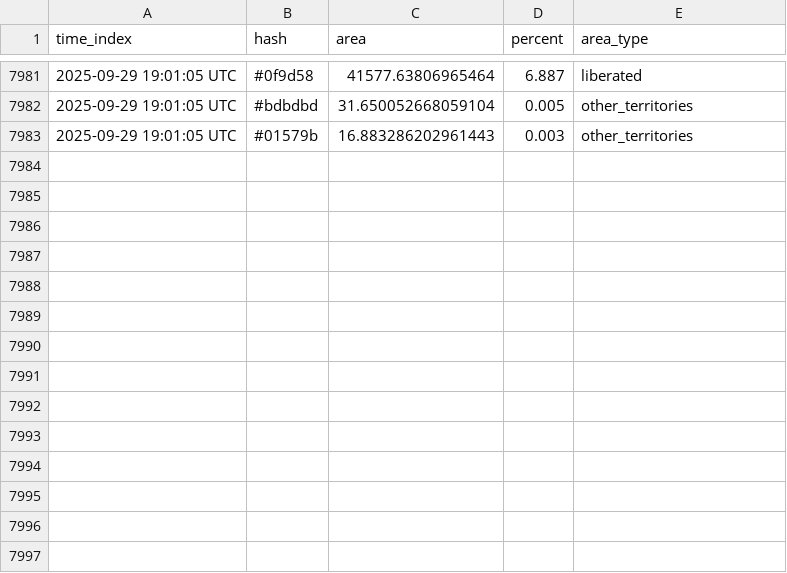
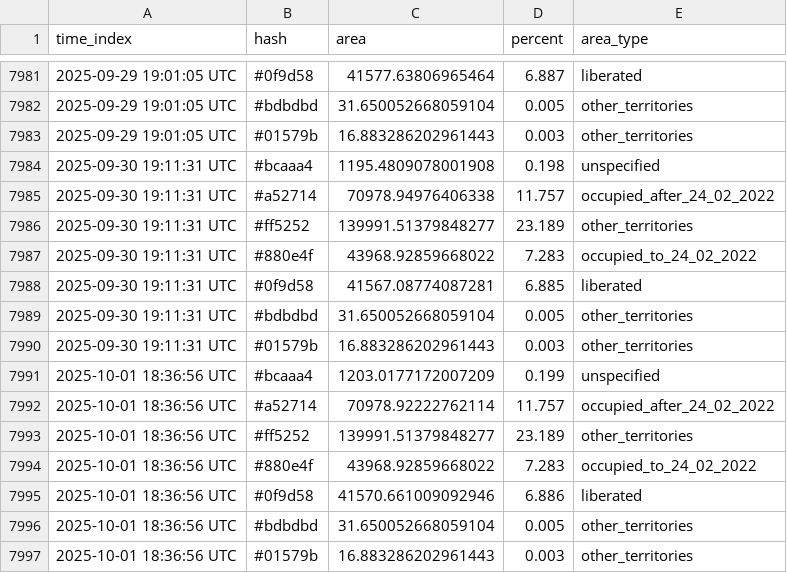
Before and after one commit to hexqnt/rua, a CSV file: data/area_history.csv, drawn as a sheet; only a part is shown, gaps mark what is left out; the diff names each change by its address in the sheet, - before the commit and + after, or states it on an @@ line.

```diff
--- a/data/area_history.csv
+++ b/data/area_history.csv
+row 7984: 2025-09-30 19:11:31 UTC | #bcaaa4 | 1195.4809078001908 | 0.198 | unspecified
+row 7985: 2025-09-30 19:11:31 UTC | #a52714 | 70978.94976406338 | 11.757 | occupied_after_24_02_2022
+row 7986: 2025-09-30 19:11:31 UTC | #ff5252 | 139991.51379848277 | 23.189 | other_territories
+row 7987: 2025-09-30 19:11:31 UTC | #880e4f | 43968.92859668022 | 7.283 | occupied_to_24_02_2022
+row 7988: 2025-09-30 19:11:31 UTC | #0f9d58 | 41567.08774087281 | 6.885 | liberated
+row 7989: 2025-09-30 19:11:31 UTC | #bdbdbd | 31.650052668059104 | 0.005 | other_territories
+row 7990: 2025-09-30 19:11:31 UTC | #01579b | 16.883286202961443 | 0.003 | other_territories
+row 7991: 2025-10-01 18:36:56 UTC | #bcaaa4 | 1203.0177172007209 | 0.199 | unspecified
+row 7992: 2025-10-01 18:36:56 UTC | #a52714 | 70978.92222762114 | 11.757 | occupied_after_24_02_2022
+row 7993: 2025-10-01 18:36:56 UTC | #ff5252 | 139991.51379848277 | 23.189 | other_territories
+row 7994: 2025-10-01 18:36:56 UTC | #880e4f | 43968.92859668022 | 7.283 | occupied_to_24_02_2022
+row 7995: 2025-10-01 18:36:56 UTC | #0f9d58 | 41570.661009092946 | 6.886 | liberated
+row 7996: 2025-10-01 18:36:56 UTC | #bdbdbd | 31.650052668059104 | 0.005 | other_territories
+row 7997: 2025-10-01 18:36:56 UTC | #01579b | 16.883286202961443 | 0.003 | other_territories
```
Also changed, not shown: 6 other files.
